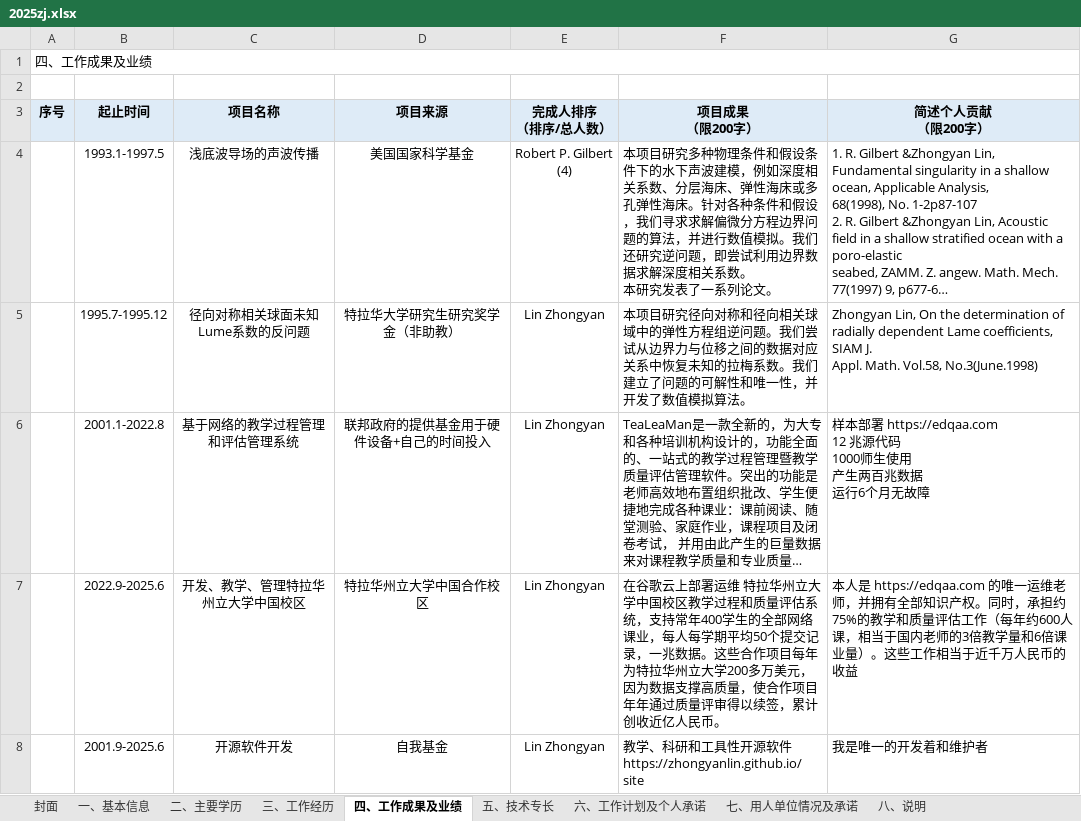
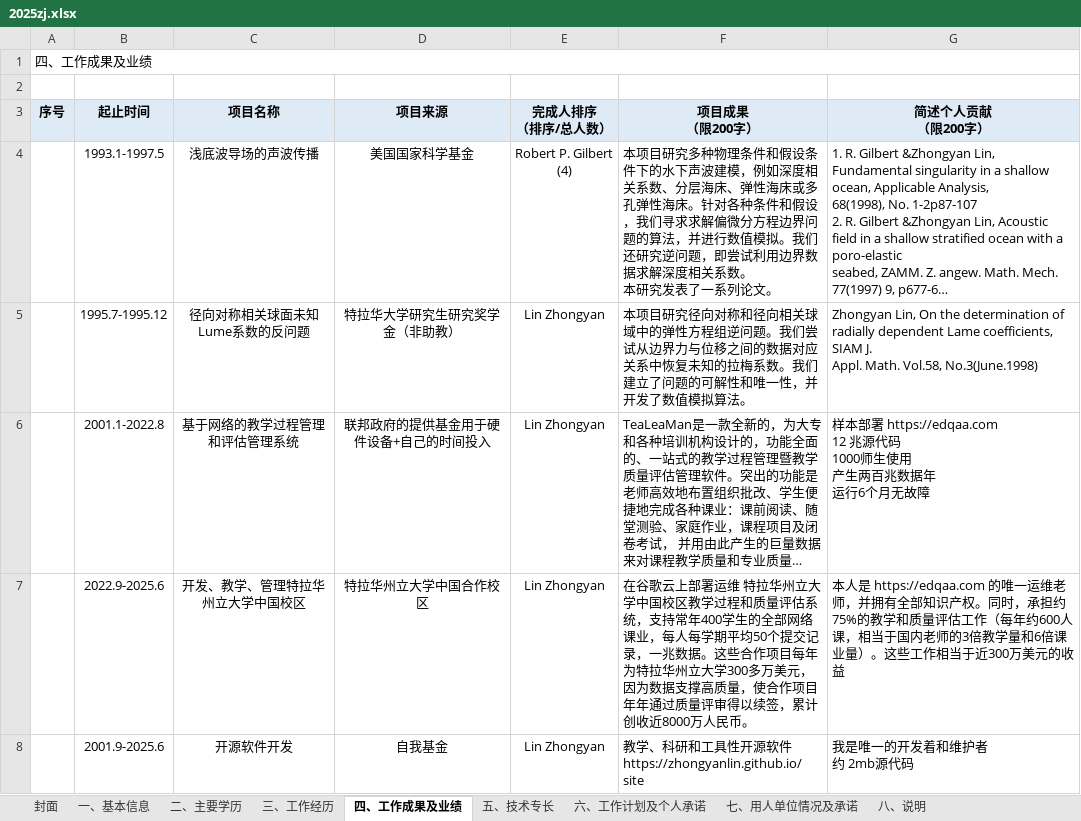
Before and after one commit to zhongyanlin/site, an Excel workbook: 2025zj/2025zj.xlsx, sheet 四、工作成果及业绩, drawn as a sheet; long unchanged cells end in …; values as stored, in another font and other column widths than the file's, no borders; ↵ is a line break in a cell; the diff names each change by its address in the sheet, - before the commit and + after, or states it on an @@ line.

```diff
--- a/2025zj/2025zj.xlsx (sheet 四、工作成果及业绩)
+++ b/2025zj/2025zj.xlsx (sheet 四、工作成果及业绩)
-G6 (简述个人贡献 （限200字）): …百兆数据 ↵ 运行6…
+G6 (简述个人贡献 （限200字）): …百兆数据年 ↵ 运行6…
-F7 (项目成果 （限200字）): …州立大学200多万美元，因为数据支撑高质量，使合作项目年年通过质量评审得以续签，累计创收近亿人民币。
+F7 (项目成果 （限200字）): …州立大学300多万美元，因为数据支撑高质量，使合作项目年年通过质量评审得以续签，累计创收近8000万人民币。
-G7 (简述个人贡献 （限200字）): …相当于近千万人民币的收益
+G7 (简述个人贡献 （限200字）): …相当于近300万美元的收益
-G8 (简述个人贡献 （限200字）): 我是唯一的开发着和维护者
+G8 (简述个人贡献 （限200字）): 我是唯一的开发着和维护者 ↵ 约 2mb源代码
```
Also changed, not shown: sheet 一、基本信息, sheet 封面, sheet 六、工作计划及个人承诺, charts or pictures, 24 other files.
